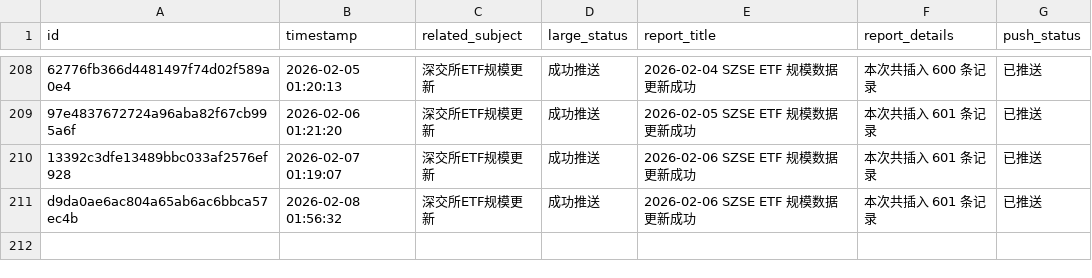
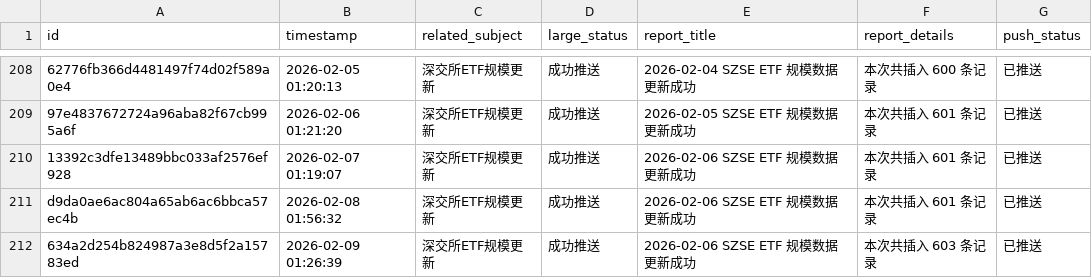
Before and after one commit to cmdSTARMO/cmdstar.github.io, a CSV file: auto_files/push_related/data/push_events.csv, drawn as a sheet; only a part is shown, gaps mark what is left out; the diff names each change by its address in the sheet, - before the commit and + after, or states it on an @@ line.

```diff
--- a/auto_files/push_related/data/push_events.csv
+++ b/auto_files/push_related/data/push_events.csv
+row 212: 634a2d254b824987a3e8d5f2a15783ed | 2026-02-09 01:26:39 | 深交所ETF规模更新 | 成功推送 | 2026-02-06 SZSE ETF 规模数据更新成功 | 本次共插入 603 条记录 | 已推送
```
Also changed, not shown: 1 other file.
